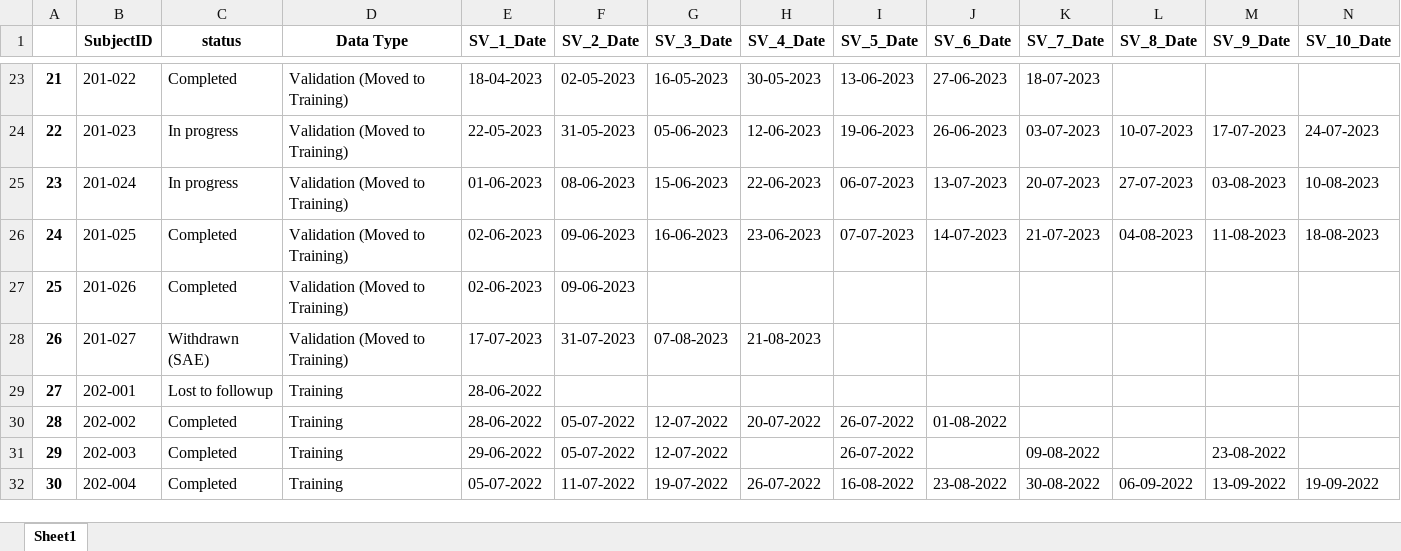
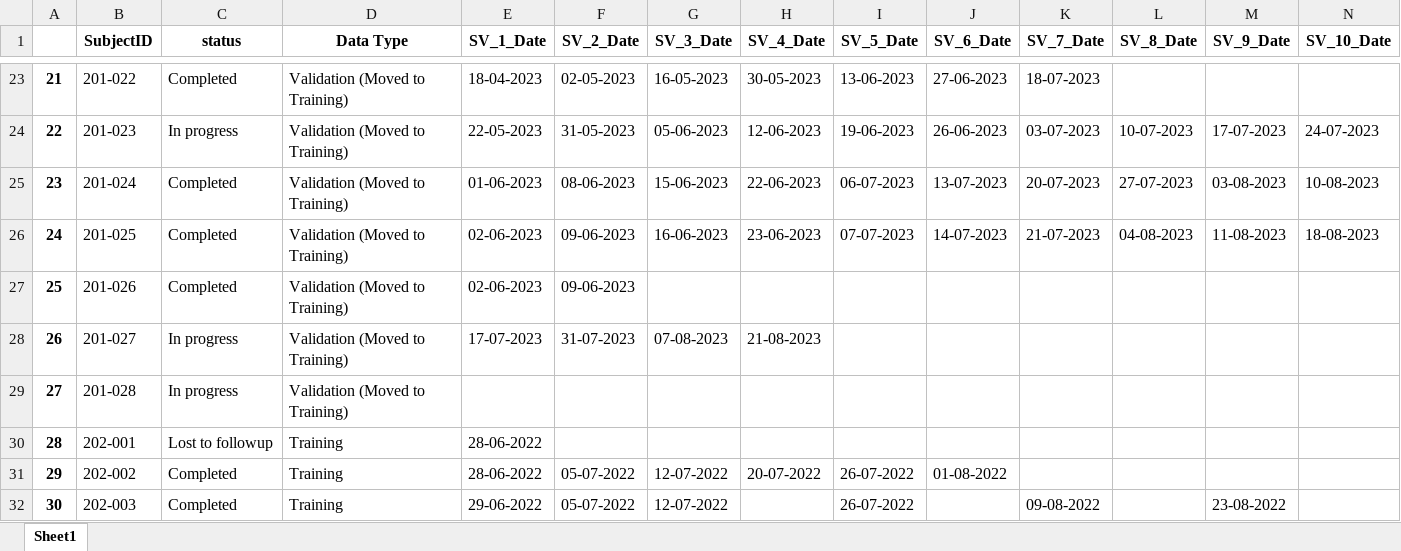
Before and after one commit to ziwei97/ziwei_workFolder, an Excel workbook: Documents/Castor_training.xlsx, sheet Sheet1, drawn as a sheet; only a part is shown, gaps mark what is left out; the shorter side is filled out with more unchanged rows; values as stored, in another font and other column widths than the file's, no borders; addresses are those after the commit; rows hold the shown columns only; the diff covers the shown part only; the diff names each change by its address in the sheet, - before the commit and + after, or states it on an @@ line.

```diff
--- a/Documents/Castor_training.xlsx (sheet Sheet1)
+++ b/Documents/Castor_training.xlsx (sheet Sheet1)
-C25 (status): In progress
+C25 (status): Completed
-C28 (status): Withdrawn (SAE)
+C28 (status): In progress
+row 29: 27 | 201-028 | In progress | Validation (Moved to Training)
@@ column A renumbered between rows 30 and 152 @@
```
Also changed, not shown: 3 added rows and 28 edited cells elsewhere in this sheet, Documents/Castor_validation.xlsx, Documents/DFU_Summary/WAUSI_Summary_Calculation.xlsx, 14 other files.
